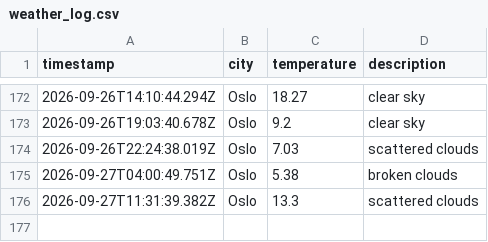
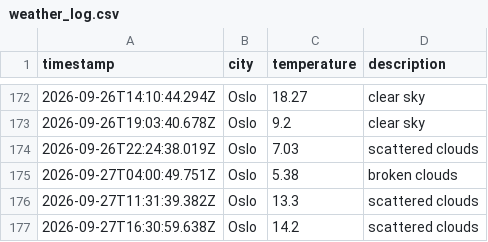
Before and after one commit to JGiles03/weather_data_ops, a CSV file: data/weather_log.csv, drawn as a sheet; only a part is shown, gaps mark what is left out; the diff names each change by its address in the sheet, - before the commit and + after, or states it on an @@ line.

```diff
--- a/data/weather_log.csv
+++ b/data/weather_log.csv
+row 177: 2026-09-27T16:30:59.638Z | Oslo | 14.2 | scattered clouds
```
Also changed, not shown: 1 other file.
